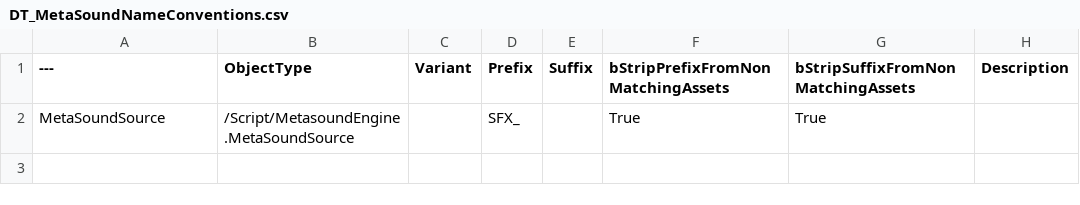
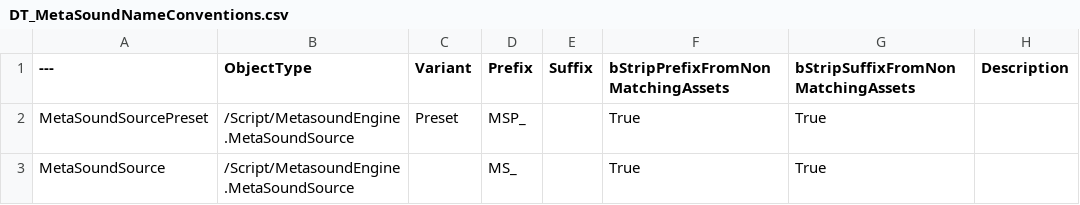
Before and after one commit to realityforge/RuleRanger, a CSV file: SourceContent/AssetNames/DT_MetaSoundNameConventions.csv, drawn as a sheet.

Commit message:
Lock down naming conventions for MetaSound and MetaSoundPresets

```diff
--- a/SourceContent/AssetNames/DT_MetaSoundNameConventions.csv
+++ b/SourceContent/AssetNames/DT_MetaSoundNameConventions.csv
@@ -1,2 +1,3 @@
 ---,ObjectType,Variant,Prefix,Suffix,bStripPrefixFromNonMatchingAssets,bStripSuffixFromNonMatchingAssets,Description
-MetaSoundSource,"/Script/MetasoundEngine.MetaSoundSource","","SFX_","","True","True",""
+MetaSoundSourcePreset,"/Script/MetasoundEngine.MetaSoundSource","Preset","MSP_","","True","True",""
+MetaSoundSource,"/Script/MetasoundEngine.MetaSoundSource","","MS_","","True","True",""
```
Also changed, not shown: 8 other files.
